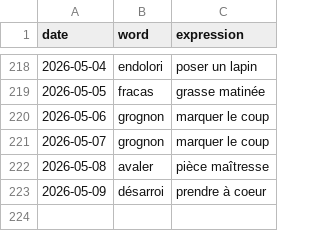
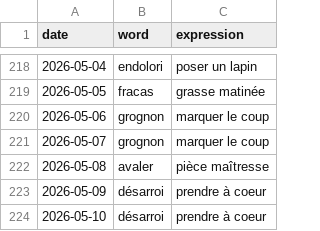
Before and after one commit to StaubOliver/wow, a CSV file: past_fr.csv, drawn as a sheet; only a part is shown, gaps mark what is left out; the diff names each change by its address in the sheet, - before the commit and + after, or states it on an @@ line.

```diff
--- a/past_fr.csv
+++ b/past_fr.csv
+row 224: 2026-05-10 | désarroi | prendre à coeur
```
Also changed, not shown: past.csv, 2 other files.
